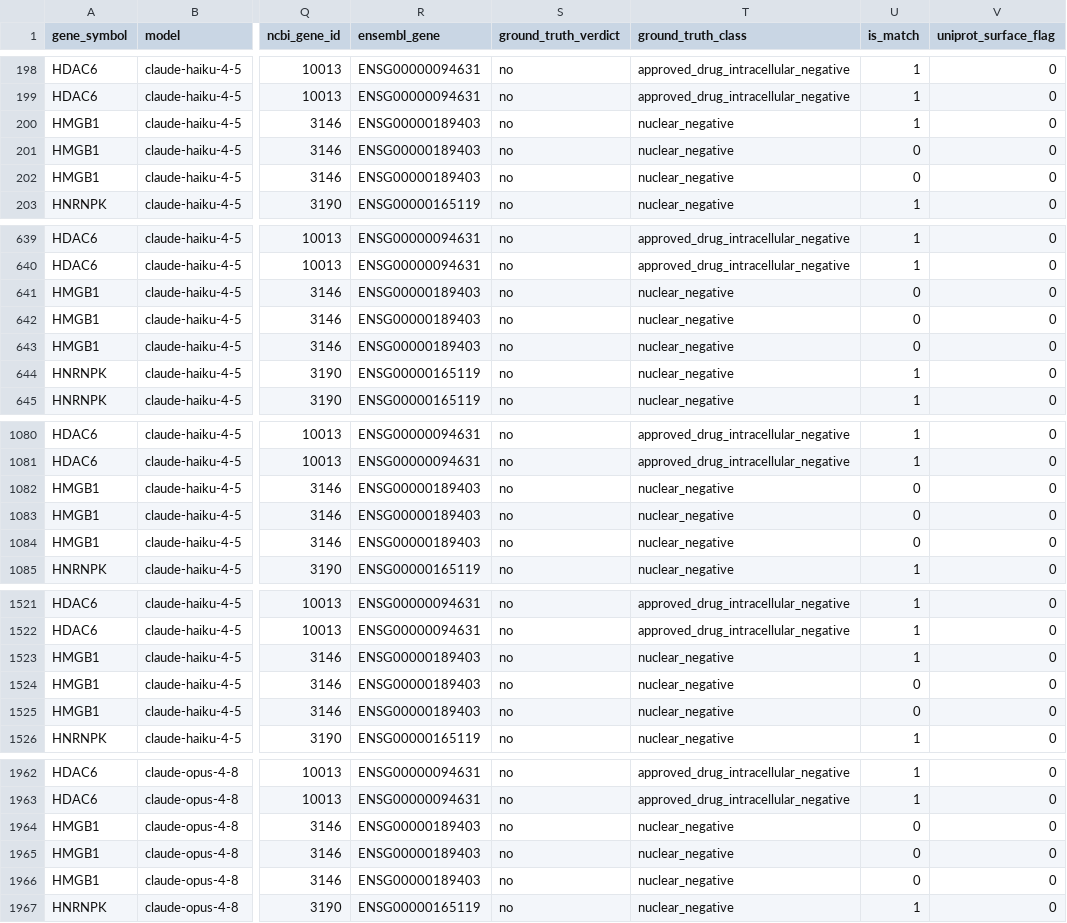
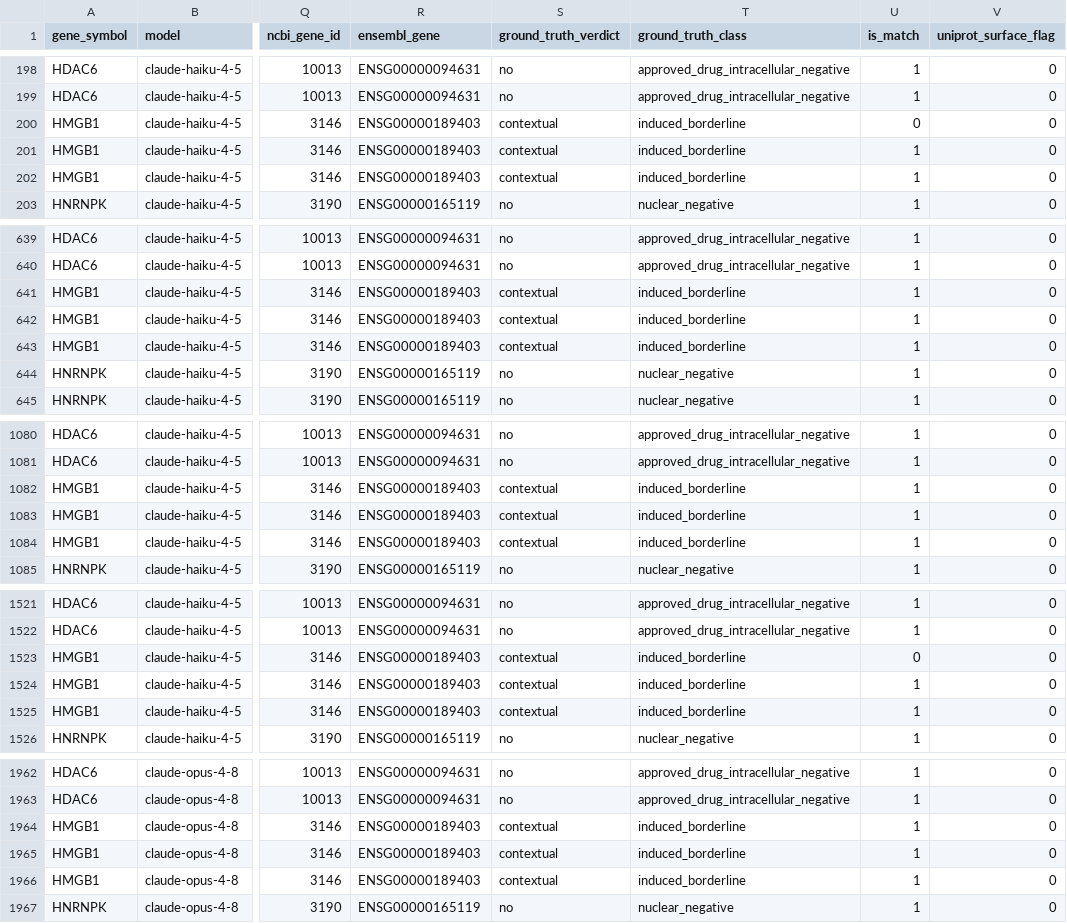
Before and after one commit to Deliverome-Project/accessible-surfaceome, a TSV file: data/processed/triage_bench/mainbench_replicates_v2.tsv, drawn as a sheet; only a part is shown, gaps mark what is left out; the diff covers the shown part only; the diff names each change by its address in the sheet, - before the commit and + after, or states it on an @@ line.

Commit message:
chore(audit): rebase artifacts — re-augment TSVs + re-render figures on PR 86 head
Mechanical fix-up after rebasing this branch onto PR 86's new HEAD
(commit 895a30878 - extract db_correctness_overall canonical that
reads from the figure-TSV builder).

Three substantive carry-overs from the rebase:

1. scripts/db_correctness_overall.py — adds the new ``Sonnet 5``
   entry to PR 86's MODEL_ORDER tuple list so the standalone
   canonical picks up the new sweep automatically. Empty
   (claude-sonnet-5, naive/web/pubmed) cells skip cleanly.

2. data/eval/triage_benchmark_v1.tsv — restored to PR 86's
   curator-correct labels (HMGB1 = ``contextual``, DLL3 =
   ``contextual``). My commit 1 in this branch had an augment
   script that reconciled these from a stale D1 bench_version
   and wrote ``no`` / ``yes``; commit 3 fixed the augment to read
   from the committed TSV, but the rebase resolution left commit
   1's TSV state. Snapping back to origin.

3. data/processed/figures/*.tsv — rebuilt by
   ``scripts/build_figure_tsvs.py`` against the restored bench
   labels, then the published PNG/PDFs re-rendered from the
   builder output. ``test_figure_tsv_reproducible_from_builder``
   asserts these stay byte-equal to the builder.

End-to-end verification:
  Sonnet 4.6 ncbi: 97.51% +/- 0.60pp SEM  (unchanged)
  Sonnet 5   ncbi: 94.78% +/- 0.23pp SEM  (unchanged)
  HMGB1 truth: contextual   (matches viewer)
  DLL3  truth: contextual   (matches viewer)
  Drift-guard tests: 36 passed
    - test_canonical_bench_version_only       (this branch)
    - test_mainbench_truth_drift              (PR 86)
    - test_figure_tsv_reproducible_from_builder (PR 86)
    - test_figure_canonical_mirror_sync       (PR 86)

The dropped commit (3bca22888 "augment bench-version picker
tiebreaks by created_at, not lex") was correctly skipped during
rebase — it's superseded by ``55d033c29`` (now 23db99fb9) which
removes the D1 truth-read path entirely.

```diff
--- a/data/processed/triage_bench/mainbench_replicates_v2.tsv
+++ b/data/processed/triage_bench/mainbench_replicates_v2.tsv
-S200:S202 (ground_truth_verdict): no
+S200:S202 (ground_truth_verdict): contextual
-T200:T202 (ground_truth_class): nuclear_negative
+T200:T202 (ground_truth_class): induced_borderline
-U200 (is_match): 1
+U200 (is_match): 0
-U201:U202 (is_match): 0
+U201:U202 (is_match): 1
-S641:S643 (ground_truth_verdict): no
+S641:S643 (ground_truth_verdict): contextual
-T641:T643 (ground_truth_class): nuclear_negative
+T641:T643 (ground_truth_class): induced_borderline
-U641:U643 (is_match): 0
+U641:U643 (is_match): 1
-S1082:S1084 (ground_truth_verdict): no
+S1082:S1084 (ground_truth_verdict): contextual
-T1082:T1084 (ground_truth_class): nuclear_negative
+T1082:T1084 (ground_truth_class): induced_borderline
-U1082:U1084 (is_match): 0
+U1082:U1084 (is_match): 1
-S1523:S1525 (ground_truth_verdict): no
+S1523:S1525 (ground_truth_verdict): contextual
-T1523:T1525 (ground_truth_class): nuclear_negative
+T1523:T1525 (ground_truth_class): induced_borderline
-U1523 (is_match): 1
+U1523 (is_match): 0
-U1524:U1525 (is_match): 0
+U1524:U1525 (is_match): 1
-S1964:S1966 (ground_truth_verdict): no
+S1964:S1966 (ground_truth_verdict): contextual
-T1964:T1966 (ground_truth_class): nuclear_negative
+T1964:T1966 (ground_truth_class): induced_borderline
-U1964:U1966 (is_match): 0
+U1964:U1966 (is_match): 1
```
Also changed, not shown: 86 edited cells elsewhere in this file, data/eval/triage_benchmark_v1.tsv, data/processed/triage_bench/mainbench_canonical_v2.tsv, 16 other files.
